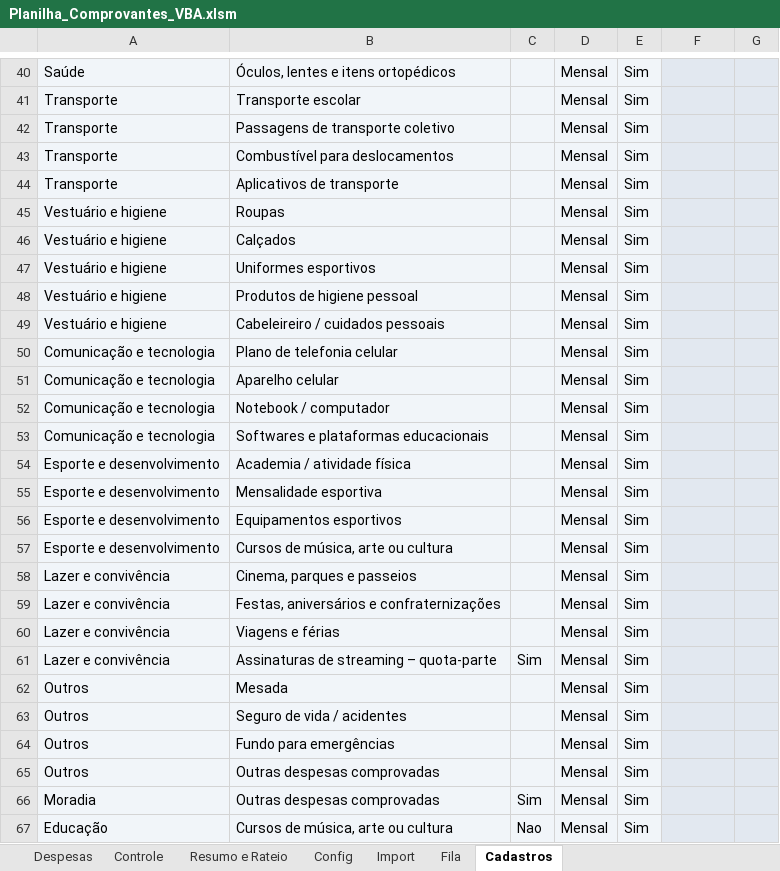
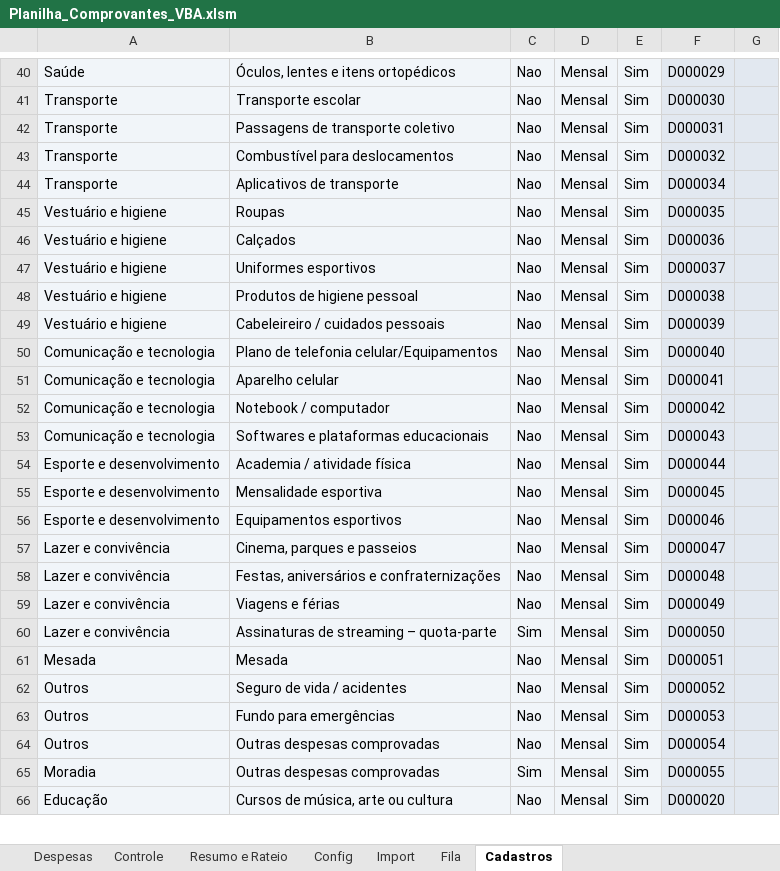
Before and after one commit to EmmanuelHumberto/system_proof, an Excel workbook: Planilha_Comprovantes_VBA.xlsm, sheet Cadastros, drawn as a sheet; only a part is shown, gaps mark what is left out; values as stored, in another font and other column widths than the file's, no borders; charts and pictures not drawn; removed rows and columns are numbered as before the commit, all else as after; the diff covers the shown part only; the diff names each change by its address in the sheet, - before the commit and + after, or states it on an @@ line.

```diff
--- a/Planilha_Comprovantes_VBA.xlsm (sheet Cadastros)
+++ b/Planilha_Comprovantes_VBA.xlsm (sheet Cadastros)
-C40:C56: (empty)
+C40:C56: Nao
-F40: (empty)
+F40: D000029
-F41: (empty)
+F41: D000030
-F42: (empty)
+F42: D000031
-F43: (empty)
+F43: D000032
-F44: (empty)
+F44: D000034
-F45: (empty)
+F45: D000035
-F46: (empty)
+F46: D000036
-F47: (empty)
+F47: D000037
-F48: (empty)
+F48: D000038
-F49: (empty)
+F49: D000039
-B50: Plano de telefonia celular
+B50: Plano de telefonia celular/Equipamentos
-F50: (empty)
+F50: D000040
-F51: (empty)
+F51: D000041
-F52: (empty)
+F52: D000042
-F53: (empty)
+F53: D000043
-F54: (empty)
+F54: D000044
-F55: (empty)
+F55: D000045
-F56: (empty)
+F56: D000046
-row 57: Esporte e desenvolvimento | Cursos de música, arte ou cultura |  | Mensal | Sim
-C57:C59: (empty)
+C57:C59: Nao
-F57: (empty)
+F57: D000047
-F58: (empty)
+F58: D000048
-F59: (empty)
+F59: D000049
-F60: (empty)
+F60: D000050
-A61: Outros
+A61: Mesada
-C61:C64: (empty)
+C61:C64: Nao
-F61: (empty)
+F61: D000051
-F62: (empty)
+F62: D000052
-F63: (empty)
+F63: D000053
-F64: (empty)
+F64: D000054
-F65: (empty)
+F65: D000055
-F66: (empty)
+F66: D000020
```
Also changed, not shown: 3 added rows and 47 edited cells elsewhere in this sheet, sheet Controle, sheet Despesas, sheet Fila, sheet Resumo e Rateio, sheet Config, formulas that keep their value, hidden cells, charts or pictures, 16 other files.
